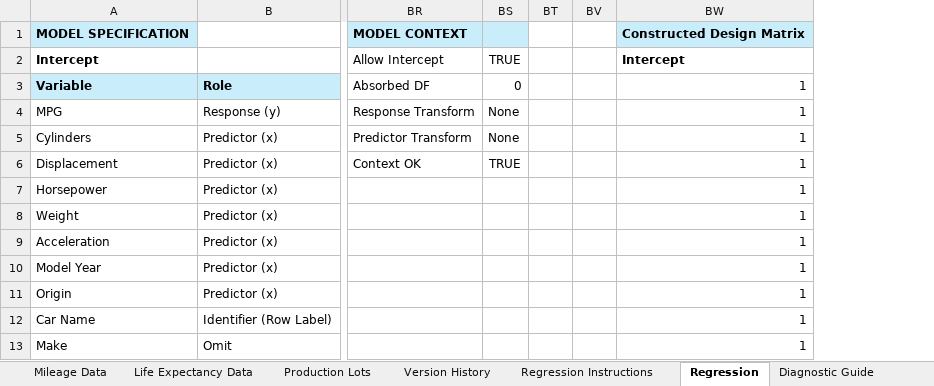
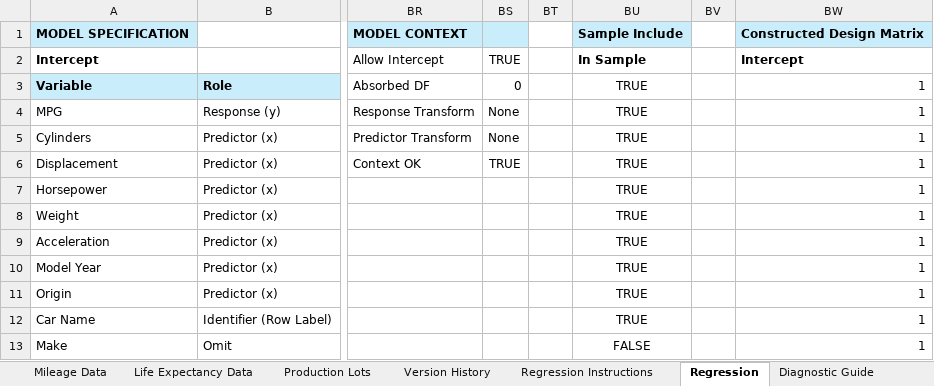
Before and after one commit to colodnerdata/Statistical_Analysis_Lambda_Catalog, an Excel workbook: dist/Lambda_Library.xlsx, sheet Regression, drawn as a sheet; only a part is shown, gaps mark what is left out; values as stored, in another font and other column widths than the file's, no borders; charts and pictures and conditional formats not drawn; the diff names each change by its address in the sheet, - before the commit and + after, or states it on an @@ line.

```diff
--- a/dist/Lambda_Library.xlsx (sheet Regression)
+++ b/dist/Lambda_Library.xlsx (sheet Regression)
@@ column BU (In Sample) unhidden, row 1: Sample Include; rows 3-13: TRUE | TRUE | TRUE | TRUE | TRUE | TRUE | TRUE | TRUE | TRUE | TRUE | FALSE @@
```
Also changed, not shown: sheet LAMBDA_functions, charts or pictures, 7 other files.
